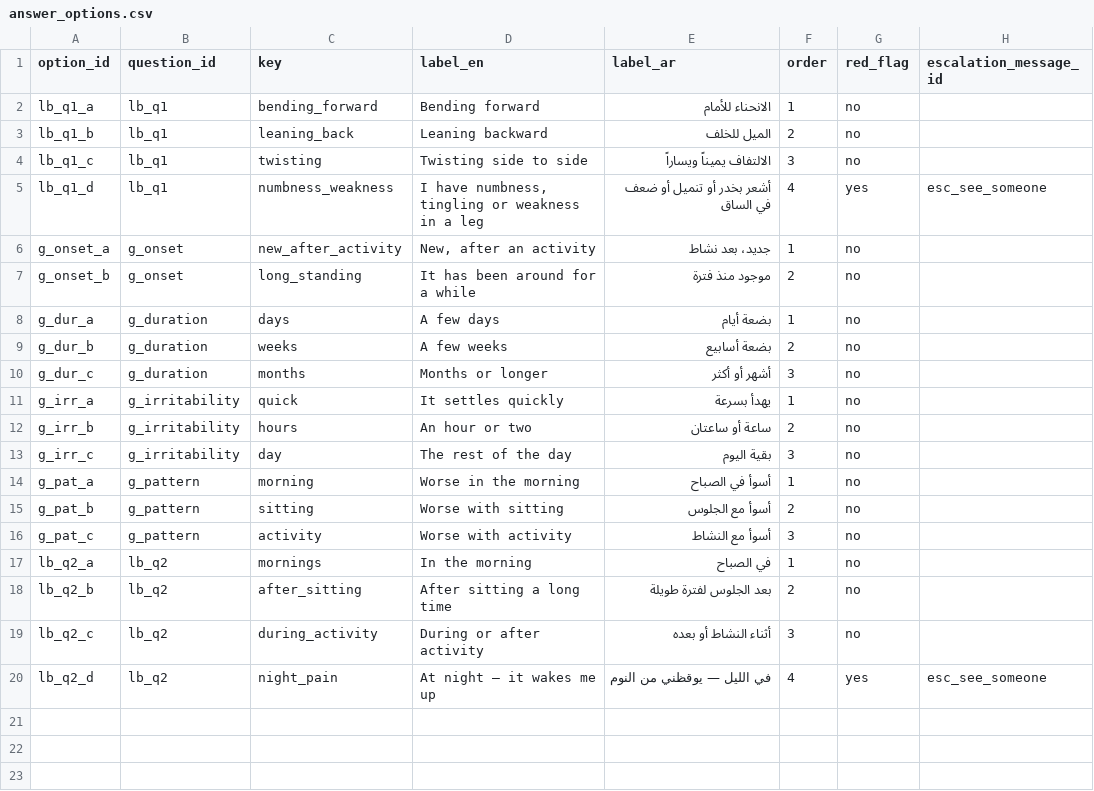
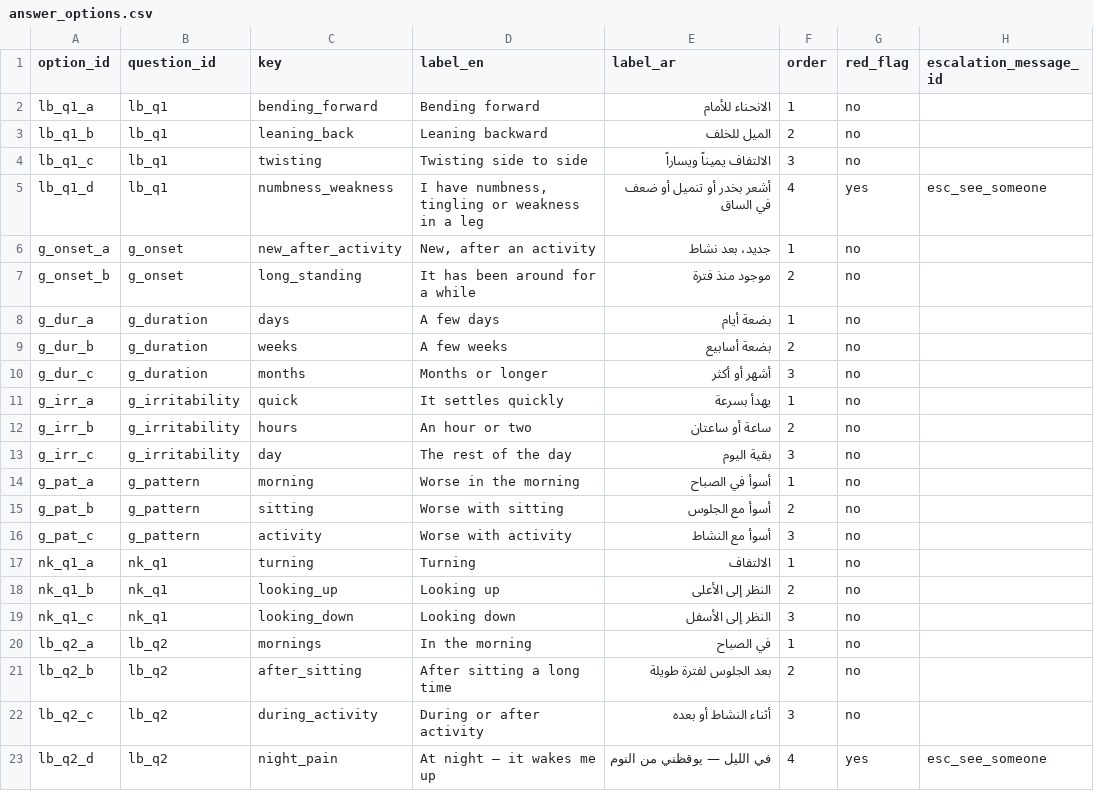
Before and after one commit to afsalali1238/3d, a CSV file: content/answer_options.csv, drawn as a sheet.

```diff
--- a/content/answer_options.csv
+++ b/content/answer_options.csv
@@ -16,2 +16,5 @@ g_pat_b,g_pattern,sitting,Worse with sitting,أسوأ مع الجلوس,2,no,
 g_pat_c,g_pattern,activity,Worse with activity,أسوأ مع النشاط,3,no,
+nk_q1_a,nk_q1,turning,Turning,الالتفاف,1,no,
+nk_q1_b,nk_q1,looking_up,Looking up,النظر إلى الأعلى,2,no,
+nk_q1_c,nk_q1,looking_down,Looking down,النظر إلى الأسفل,3,no,
 lb_q2_a,lb_q2,mornings,In the morning,في الصباح,1,no,
```
Also changed, not shown: content/body_areas.csv, content/exercises.csv, 20 other files.
